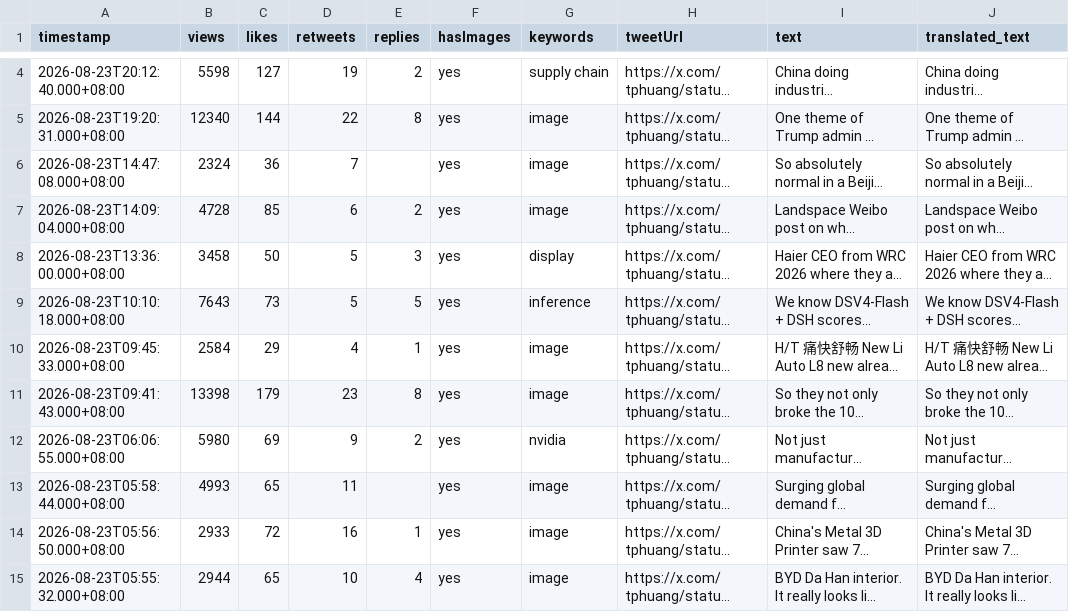
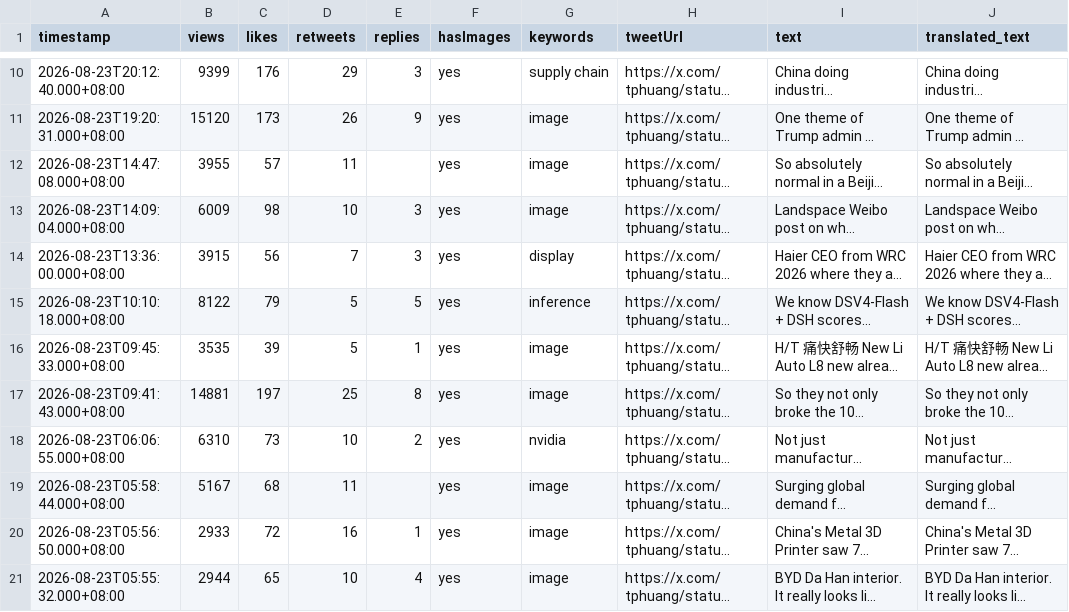
Before and after one commit to Evaline8485/TrendForceDashboard, a CSV file: csv/tphuang.csv, drawn as a sheet; only a part is shown, gaps mark what is left out; long unchanged cells end in …; addresses are those after the commit; the diff covers the shown part only; the diff names each change by its address in the sheet, - before the commit and + after, or states it on an @@ line.

```diff
--- a/csv/tphuang.csv
+++ b/csv/tphuang.csv
-B10 (views): 5598
+B10 (views): 9399
-C10 (likes): 127
+C10 (likes): 176
-D10 (retweets): 19
+D10 (retweets): 29
-E10 (replies): 2
+E10 (replies): 3
-B11 (views): 12340
+B11 (views): 15120
-C11 (likes): 144
+C11 (likes): 173
-D11 (retweets): 22
+D11 (retweets): 26
-E11 (replies): 8
+E11 (replies): 9
-B12 (views): 2324
+B12 (views): 3955
-C12 (likes): 36
+C12 (likes): 57
-D12 (retweets): 7
+D12 (retweets): 11
-B13 (views): 4728
+B13 (views): 6009
-C13 (likes): 85
+C13 (likes): 98
-D13 (retweets): 6
+D13 (retweets): 10
-E13 (replies): 2
+E13 (replies): 3
-B14 (views): 3458
+B14 (views): 3915
-C14 (likes): 50
+C14 (likes): 56
-D14 (retweets): 5
+D14 (retweets): 7
-B15 (views): 7643
+B15 (views): 8122
-C15 (likes): 73
+C15 (likes): 79
-B16 (views): 2584
+B16 (views): 3535
-C16 (likes): 29
+C16 (likes): 39
-D16 (retweets): 4
+D16 (retweets): 5
-B17 (views): 13398
+B17 (views): 14881
-C17 (likes): 179
+C17 (likes): 197
-D17 (retweets): 23
+D17 (retweets): 25
-B18 (views): 5980
+B18 (views): 6310
-C18 (likes): 69
+C18 (likes): 73
-D18 (retweets): 9
+D18 (retweets): 10
-B19 (views): 4993
+B19 (views): 5167
-C19 (likes): 65
+C19 (likes): 68
```
Also changed, not shown: 6 added rows and 7 edited cells elsewhere in this file, csv/FT.csv, csv/HyperTechInvest.csv, 39 other files.
